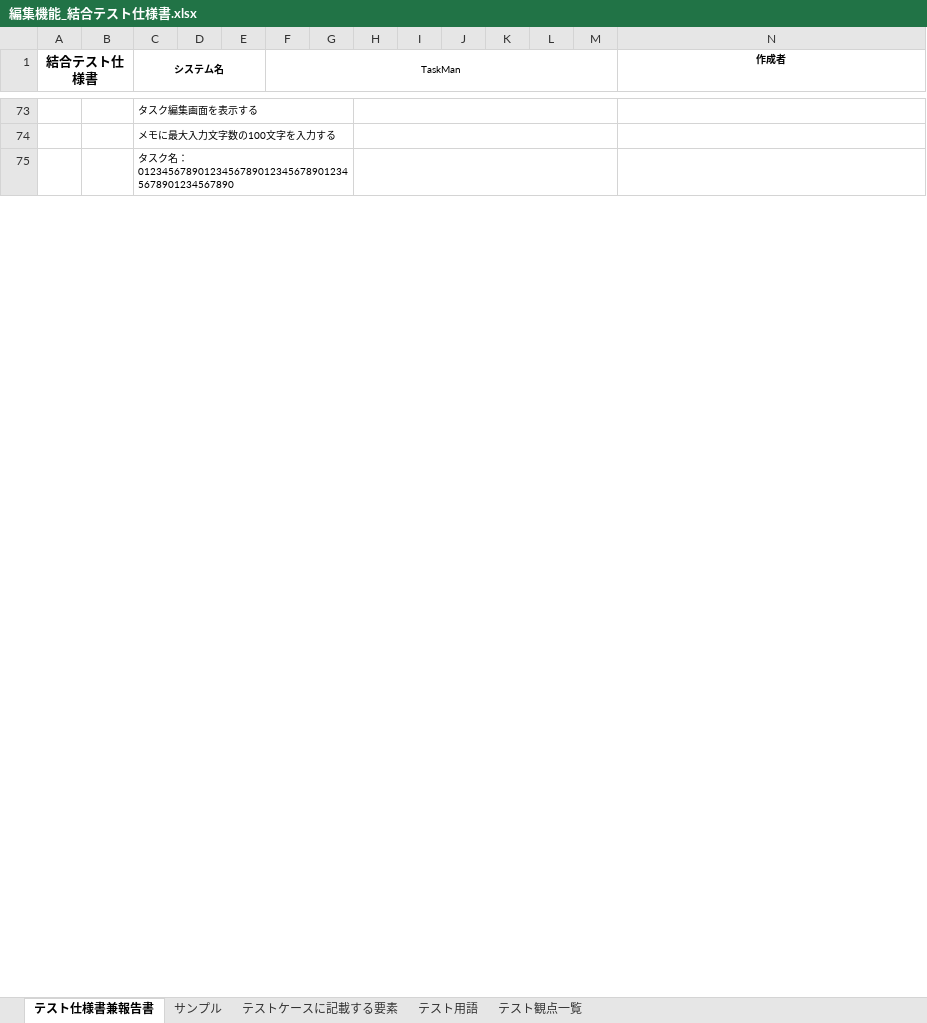
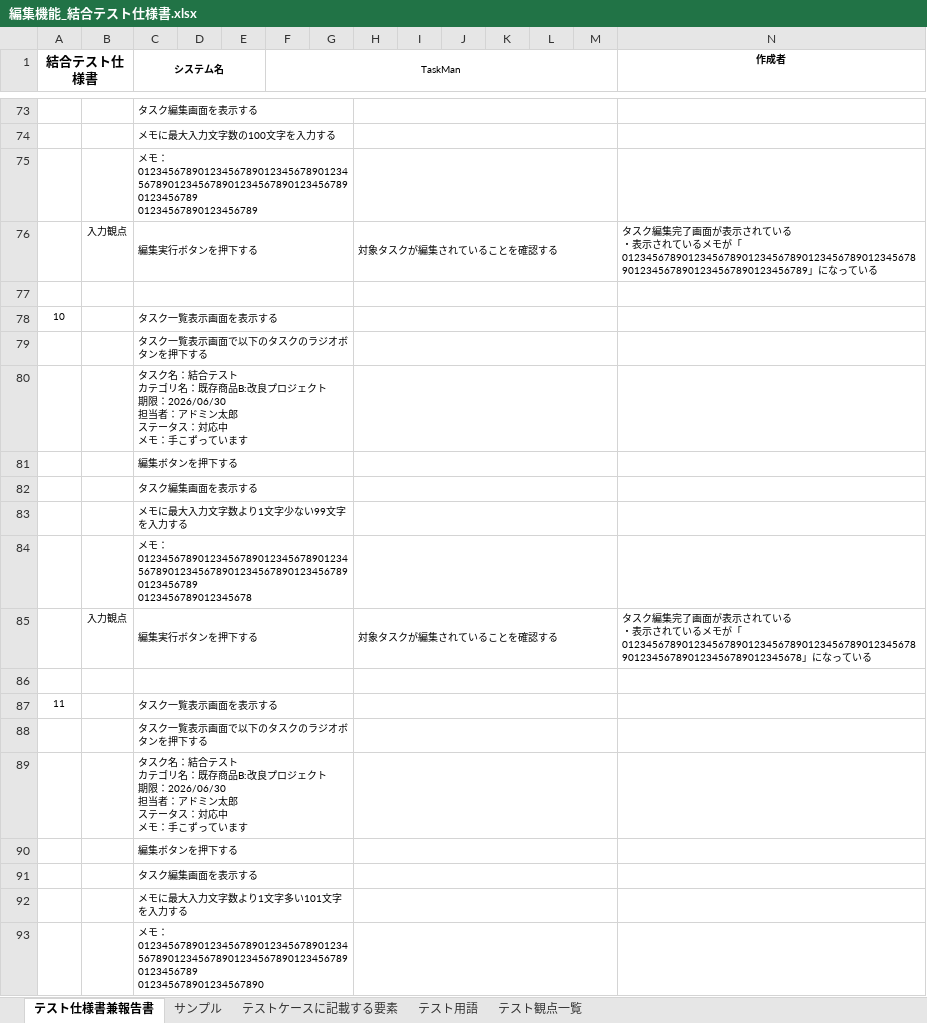
Before and after one commit to comsize-seiyama/TaskMan, an Excel workbook: document/編集機能_結合テスト仕様書.xlsx, sheet テスト仕様書兼報告書, drawn as a sheet; only a part is shown, gaps mark what is left out; values as stored, in another font and other column widths than the file's, no borders; rows hold the shown columns only; ↵ is a line break in a cell; the diff covers the shown part only; the diff names each change by its address in the sheet, - before the commit and + after, or states it on an @@ line.

```diff
--- a/document/編集機能_結合テスト仕様書.xlsx (sheet テスト仕様書兼報告書)
+++ b/document/編集機能_結合テスト仕様書.xlsx (sheet テスト仕様書兼報告書)
-C75 (システム名): タスク名：012345678901234567890123456789012345678901234567890
+C75 (システム名): メモ：01234567890123456789012345678901234567890123456789012345678901234567890123456789 ↵ 01234567890123456789
+row 76:  | 入力観点 | 編集実行ボタンを押下する |  |  |  |  | 対象タスクが編集されていることを確認する |  |  |  |  |  | タスク編集完了画面が表示されている ↵ ・表示されているメモが「01234567890123456789012345678901234567890123456789012345678901234567890123456789」になっている
+row 77: (empty)
+row 78: 10 |  | タスク一覧表示画面を表示する
+row 79:  |  | タスク一覧表示画面で以下のタスクのラジオボタンを押下する
+row 80:  |  | タスク名：結合テスト ↵ カテゴリ名：既存商品B:改良プロジェクト ↵ 期限：2026/06/30 ↵ 担当者：アドミン太郎 ↵ ステータス：対応中 ↵ メモ：手こずっています
+row 81:  |  | 編集ボタンを押下する
+row 82:  |  | タスク編集画面を表示する
+row 83:  |  | メモに最大入力文字数より1文字少ない99文字を入力する
+row 84:  |  | メモ：01234567890123456789012345678901234567890123456789012345678901234567890123456789 ↵ 0123456789012345678
+row 85:  | 入力観点 | 編集実行ボタンを押下する |  |  |  |  | 対象タスクが編集されていることを確認する |  |  |  |  |  | タスク編集完了画面が表示されている ↵ ・表示されているメモが「0123456789012345678901234567890123456789012345678901234567890123456789012345678」になっている
+row 86: (empty)
+row 87: 11 |  | タスク一覧表示画面を表示する
+row 88:  |  | タスク一覧表示画面で以下のタスクのラジオボタンを押下する
+row 89:  |  | タスク名：結合テスト ↵ カテゴリ名：既存商品B:改良プロジェクト ↵ 期限：2026/06/30 ↵ 担当者：アドミン太郎 ↵ ステータス：対応中 ↵ メモ：手こずっています
+row 90:  |  | 編集ボタンを押下する
+row 91:  |  | タスク編集画面を表示する
+row 92:  |  | メモに最大入力文字数より1文字多い101文字を入力する
+row 93:  |  | メモ：01234567890123456789012345678901234567890123456789012345678901234567890123456789 ↵ 012345678901234567890
```
Also changed, not shown: 43 added rows, 2 edited cells and row numbers in column A elsewhere in this sheet, 1 other file.
